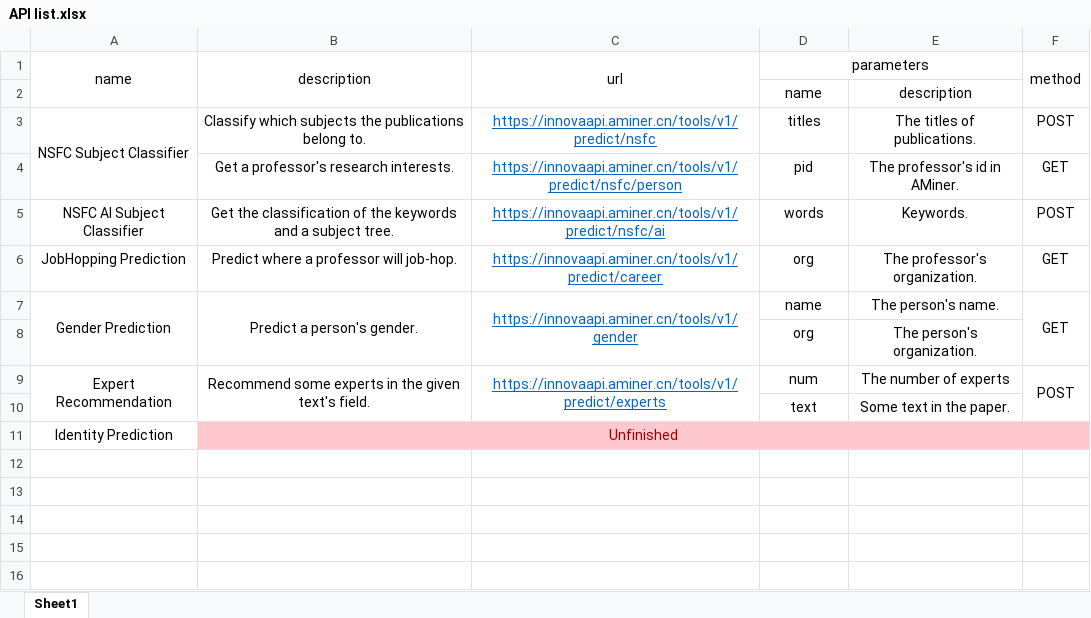
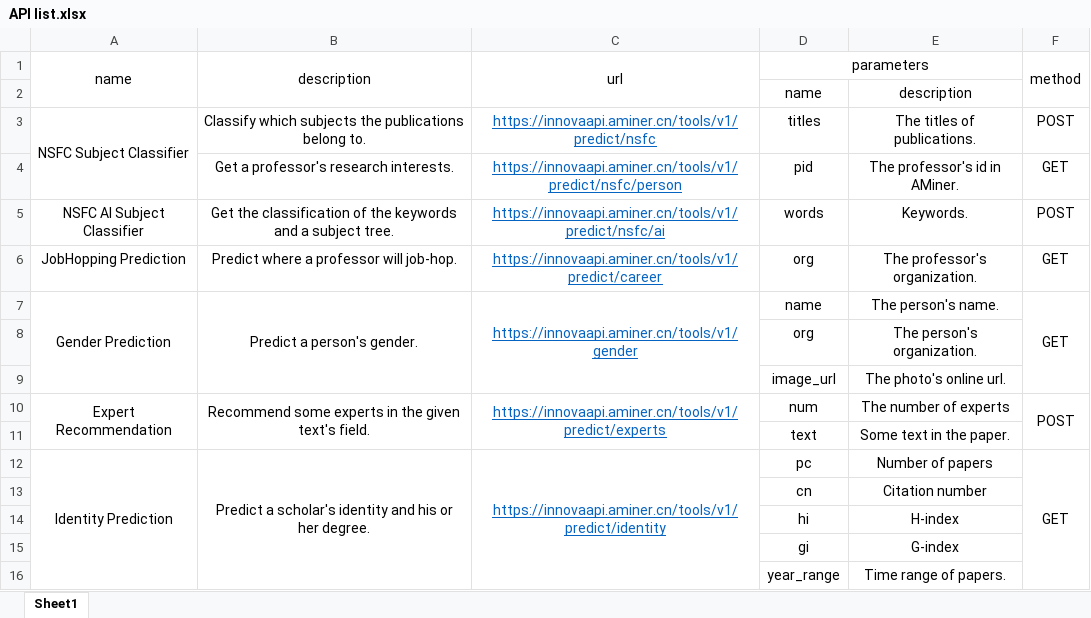
Before and after one commit to AMinerOpen/prediction_api, an Excel workbook: doc/API list.xlsx, sheet Sheet1, drawn as a sheet; values as stored, in another font and other column widths than the file's, no borders; removed rows and columns are numbered as before the commit, all else as after; the diff names each change by its address in the sheet, - before the commit and + after, or states it on an @@ line.

Commit message:
doc

```diff
--- a/doc/API list.xlsx (sheet Sheet1)
+++ b/doc/API list.xlsx (sheet Sheet1)
+row 9:  |  |  | image_url | The photo's online url.
-row 11: Identity Prediction | Unfinished
+row 12: Identity Prediction | Predict a scholar's identity and his or her degree. | https://innovaapi.aminer.cn/tools/v1/predict/identity | pc | Number of papers | GET
+row 13:  |  |  | cn | Citation number
+row 14:  |  |  | hi | H-index
+row 15:  |  |  | gi | G-index
+row 16:  |  |  | year_range | Time range of papers.
```
